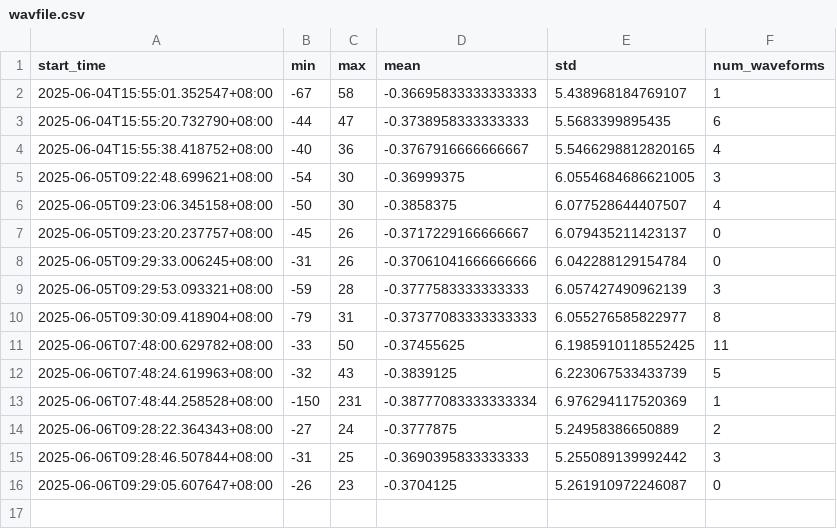
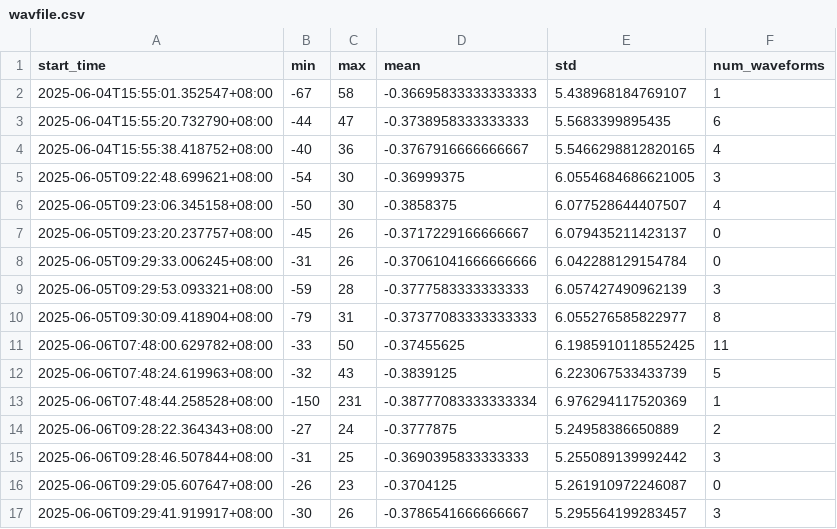
Before and after one commit to aubreymoore/wbdata, a CSV file: wavfile.csv, drawn as a sheet; the diff names each change by its address in the sheet, - before the commit and + after, or states it on an @@ line.

Commit message:
Update data directory

```diff
--- a/wavfile.csv
+++ b/wavfile.csv
+row 17: 2025-06-06T09:29:41.919917+08:00 | -30 | 26 | -0.3786541666666667 | 5.295564199283457 | 3
```
Also changed, not shown: 4 other files.
